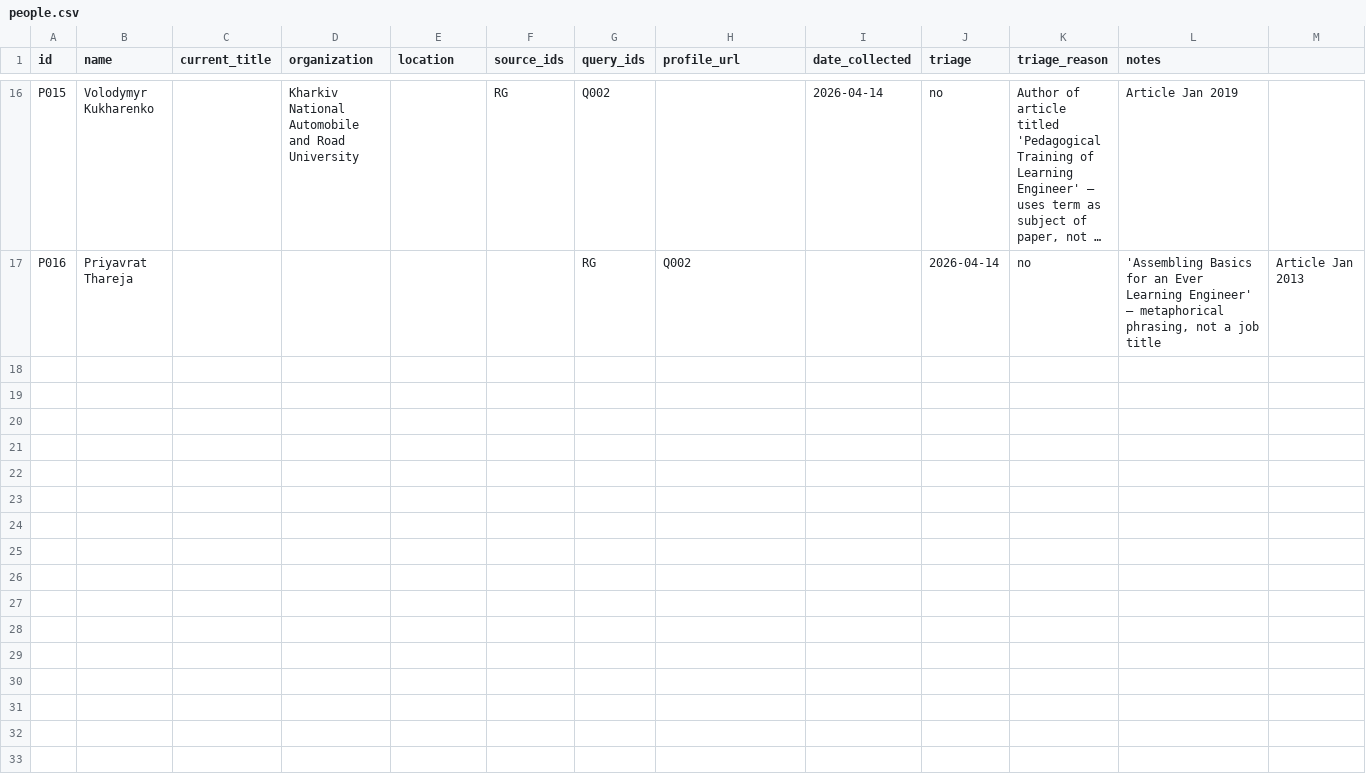
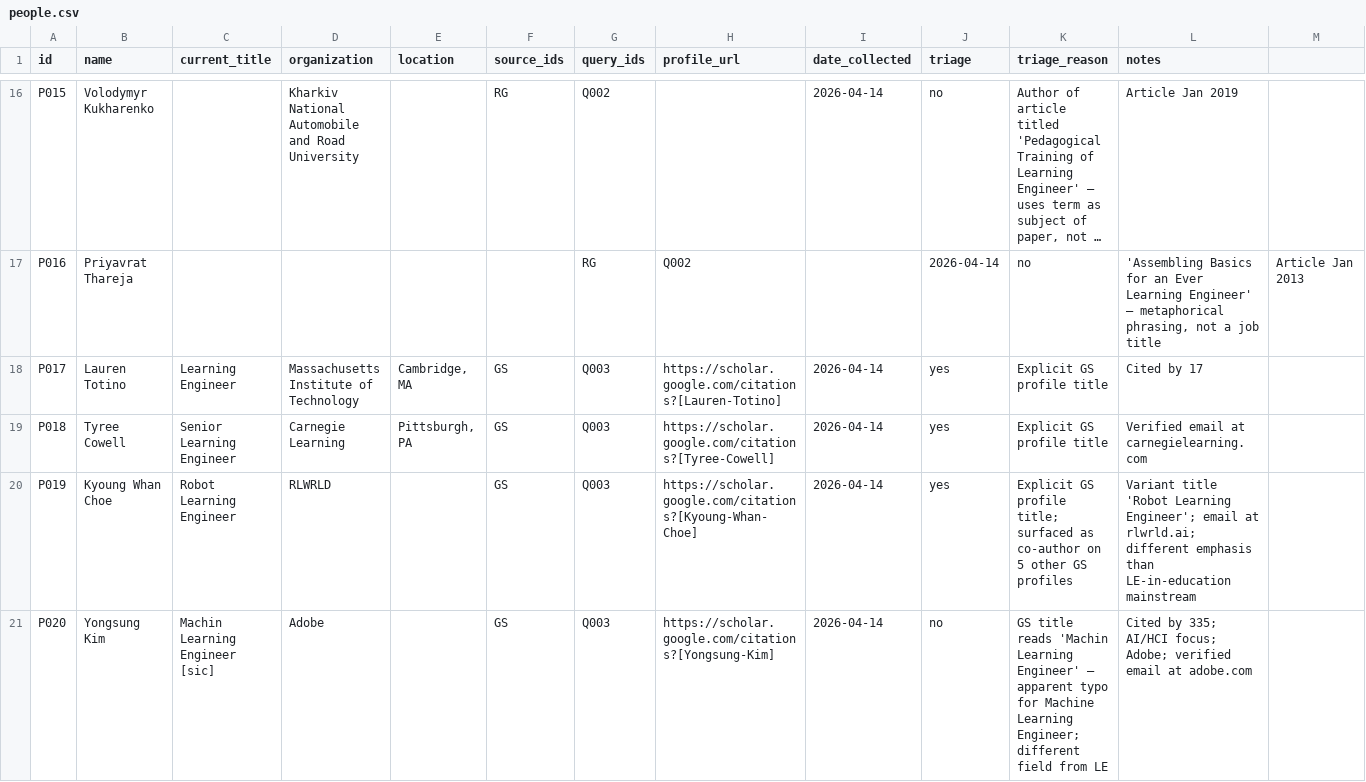
Before and after one commit to wrgr/lecommons, a CSV file: people/people.csv, drawn as a sheet; only a part is shown, gaps mark what is left out; long unchanged cells end in …; the diff covers the shown part only; the diff names each change by its address in the sheet, - before the commit and + after, or states it on an @@ line.

```diff
--- a/people/people.csv
+++ b/people/people.csv
+row 18: P017 | Lauren Totino | Learning Engineer | Massachusetts Institute of Technology | Cambridge, MA | GS | Q003 | https://scholar.google.com/citations?[Lauren-Totino] | 2026-04-14 | yes | Explicit GS profile title | Cited by 17
+row 19: P018 | Tyree Cowell | Senior Learning Engineer | Carnegie Learning | Pittsburgh, PA | GS | Q003 | https://scholar.google.com/citations?[Tyree-Cowell] | 2026-04-14 | yes | Explicit GS profile title | Verified email at carnegielearning.com
+row 20: P019 | Kyoung Whan Choe | Robot Learning Engineer | RLWRLD |  | GS | Q003 | https://scholar.google.com/citations?[Kyoung-Whan-Choe] | 2026-04-14 | yes | Explicit GS profile title; surfaced as co-author on 5 other GS profiles | Variant title 'Robot Learning Engineer'; email at rlwrld.ai; different emphasis than LE-in-education mainstream
+row 21: P020 | Yongsung Kim | Machin Learning Engineer [sic] | Adobe |  | GS | Q003 | https://scholar.google.com/citations?[Yongsung-Kim] | 2026-04-14 | no | GS title reads 'Machin Learning Engineer' — apparent typo for Machine Learning Engineer; different field from LE | Cited by 335; AI/HCI focus; Adobe; verified email at adobe.com
```
Also changed, not shown: 10 added rows and 4 edited cells elsewhere in this file, 2 other files.
